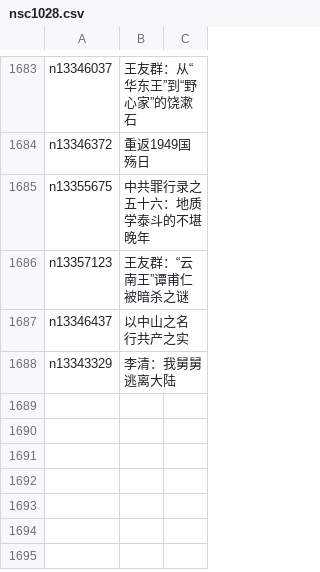
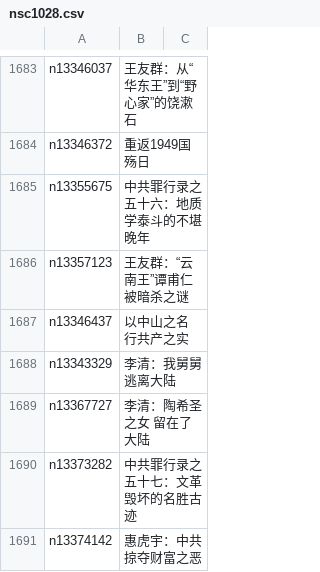
Before and after one commit to easy2view/epoch-comment, a CSV file: indexes/nsc1028.csv, drawn as a sheet; only a part is shown, gaps mark what is left out; the diff names each change by its address in the sheet, - before the commit and + after, or states it on an @@ line.

```diff
--- a/indexes/nsc1028.csv
+++ b/indexes/nsc1028.csv
+row 1689: n13367727 | 李清：陶希圣之女 留在了大陆
+row 1690: n13373282 | 中共罪行录之五十七：文革毁坏的名胜古迹
+row 1691: n13374142 | 惠虎宇：中共掠夺财富之恶
```
Also changed, not shown: indexes/nsc1025.csv, indexes/nsc993.csv, 18 other files.
